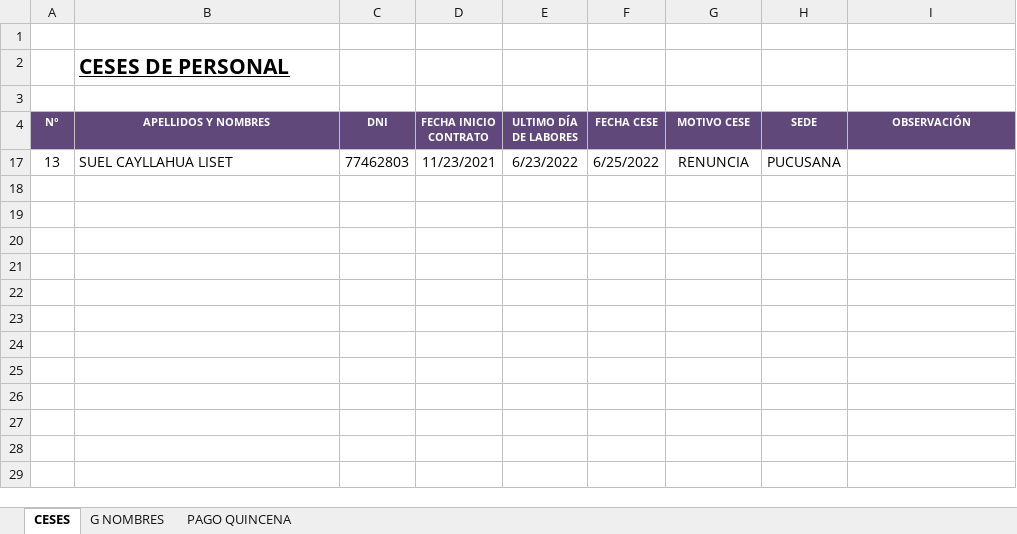
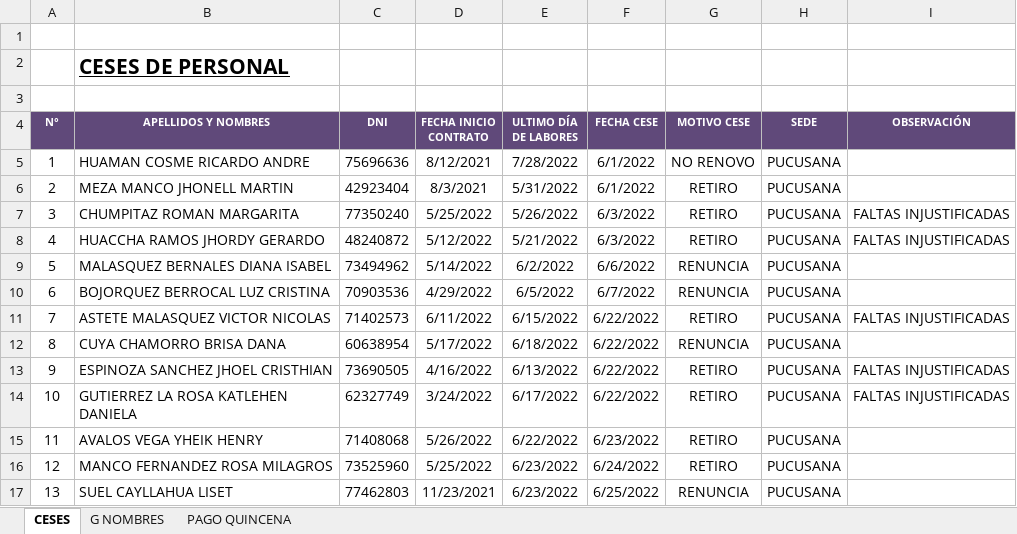
Before and after one commit to ChristopherPinedo/AKM-data, an Excel workbook: 2-PERSONAL/2-CESES/JUNIO-2022-CESES-PUCUSANA.xlsx, sheet CESES, drawn as a sheet; values as stored, in another font and other column widths than the file's, no borders; the diff names each change by its address in the sheet, - before the commit and + after, or states it on an @@ line.

```diff
--- a/2-PERSONAL/2-CESES/JUNIO-2022-CESES-PUCUSANA.xlsx (sheet CESES)
+++ b/2-PERSONAL/2-CESES/JUNIO-2022-CESES-PUCUSANA.xlsx (sheet CESES)
@@ row 5 unhidden: 1 | HUAMAN COSME RICARDO ANDRE | 75696636 | 8/12/2021 | 7/28/2022 | 6/1/2022 | NO RENOVO | PUCUSANA @@
@@ row 6 unhidden: 2 | MEZA MANCO JHONELL MARTIN | 42923404 | 8/3/2021 | 5/31/2022 | 6/1/2022 | RETIRO | PUCUSANA @@
@@ row 7 unhidden: 3 | CHUMPITAZ ROMAN MARGARITA | 77350240 | 5/25/2022 | 5/26/2022 | 6/3/2022 | RETIRO | PUCUSANA | FALTAS INJUSTIFICADAS @@
@@ row 8 unhidden: 4 | HUACCHA RAMOS JHORDY GERARDO | 48240872 | 5/12/2022 | 5/21/2022 | 6/3/2022 | RETIRO | PUCUSANA | FALTAS INJUSTIFICADAS @@
@@ row 9 unhidden: 5 | MALASQUEZ BERNALES DIANA ISABEL | 73494962 | 5/14/2022 | 6/2/2022 | 6/6/2022 | RENUNCIA | PUCUSANA @@
@@ row 10 unhidden: 6 | BOJORQUEZ BERROCAL LUZ CRISTINA | 70903536 | 4/29/2022 | 6/5/2022 | 6/7/2022 | RENUNCIA | PUCUSANA @@
@@ row 11 unhidden: 7 | ASTETE MALASQUEZ VICTOR NICOLAS | 71402573 | 6/11/2022 | 6/15/2022 | 6/22/2022 | RETIRO | PUCUSANA | FALTAS INJUSTIFICADAS @@
@@ row 12 unhidden: 8 | CUYA CHAMORRO BRISA DANA | 60638954 | 5/17/2022 | 6/18/2022 | 6/22/2022 | RENUNCIA | PUCUSANA @@
@@ row 13 unhidden: 9 | ESPINOZA SANCHEZ JHOEL CRISTHIAN | 73690505 | 4/16/2022 | 6/13/2022 | 6/22/2022 | RETIRO | PUCUSANA | FALTAS INJUSTIFICADAS @@
@@ row 14 unhidden: 10 | GUTIERREZ LA ROSA KATLEHEN DANIELA | 62327749 | 3/24/2022 | 6/17/2022 | 6/22/2022 | RETIRO | PUCUSANA | FALTAS INJUSTIFICADAS @@
@@ row 15 unhidden: 11 | AVALOS VEGA YHEIK HENRY | 71408068 | 5/26/2022 | 6/22/2022 | 6/23/2022 | RETIRO | PUCUSANA @@
@@ row 16 unhidden: 12 | MANCO FERNANDEZ ROSA MILAGROS | 73525960 | 5/25/2022 | 6/23/2022 | 6/24/2022 | RETIRO | PUCUSANA @@
```
Also changed, not shown: 2-PERSONAL/1-INGRESOS/JUNIO-2022-INGRESOS DE PERSONAL.xlsx, 2-PERSONAL/3-CONTRATOS/AKM-CONTRATOS.xlsx, 1 other file.
